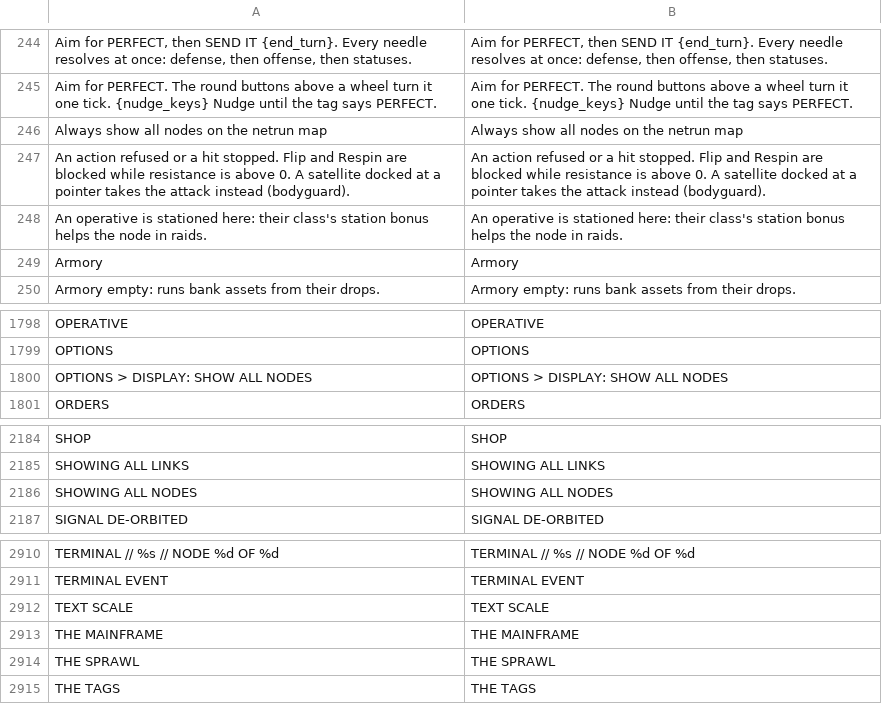
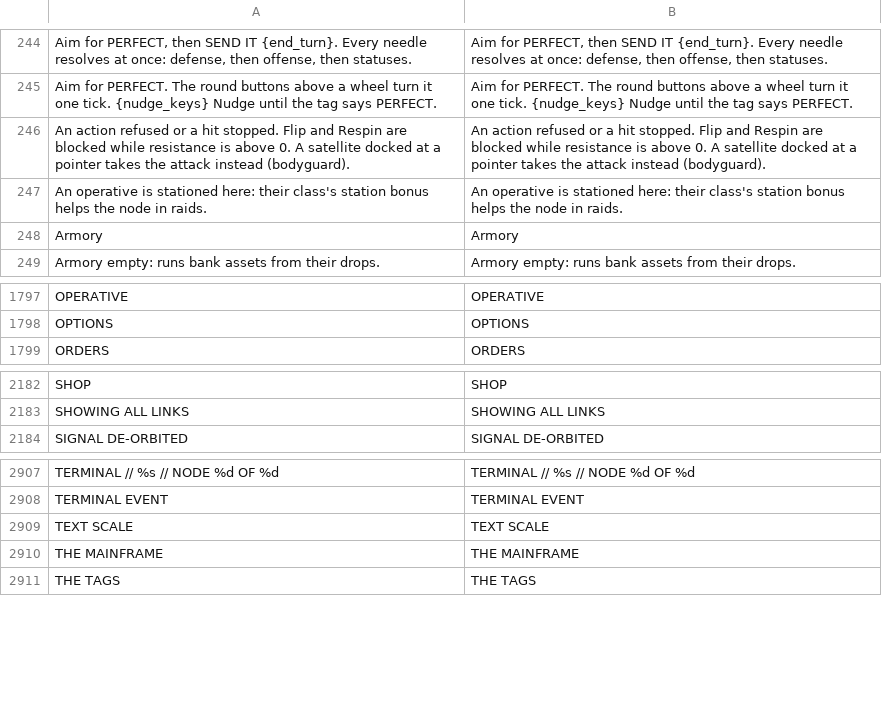
Before and after one commit to Noitues/REBEL_CELL, a CSV file: assets/text/strings.csv, drawn as a sheet; only a part is shown, gaps mark what is left out; the diff names each change by its address in the sheet, - before the commit and + after, or states it on an @@ line.

```diff
--- a/assets/text/strings.csv
+++ b/assets/text/strings.csv
-row 246: Always show all nodes on the netrun map | Always show all nodes on the netrun map
-row 1800: OPTIONS > DISPLAY: SHOW ALL NODES | OPTIONS > DISPLAY: SHOW ALL NODES
-row 2186: SHOWING ALL NODES | SHOWING ALL NODES
-row 2914: THE SPRAWL | THE SPRAWL
```
Also changed, not shown: 45 other files.
